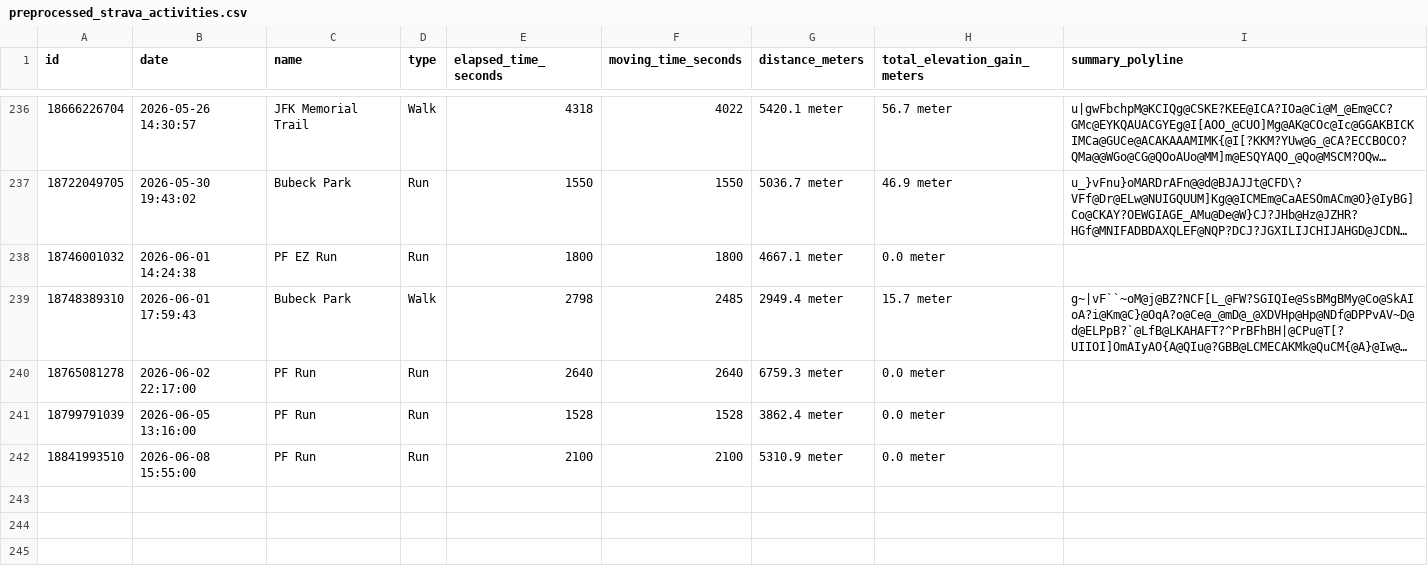
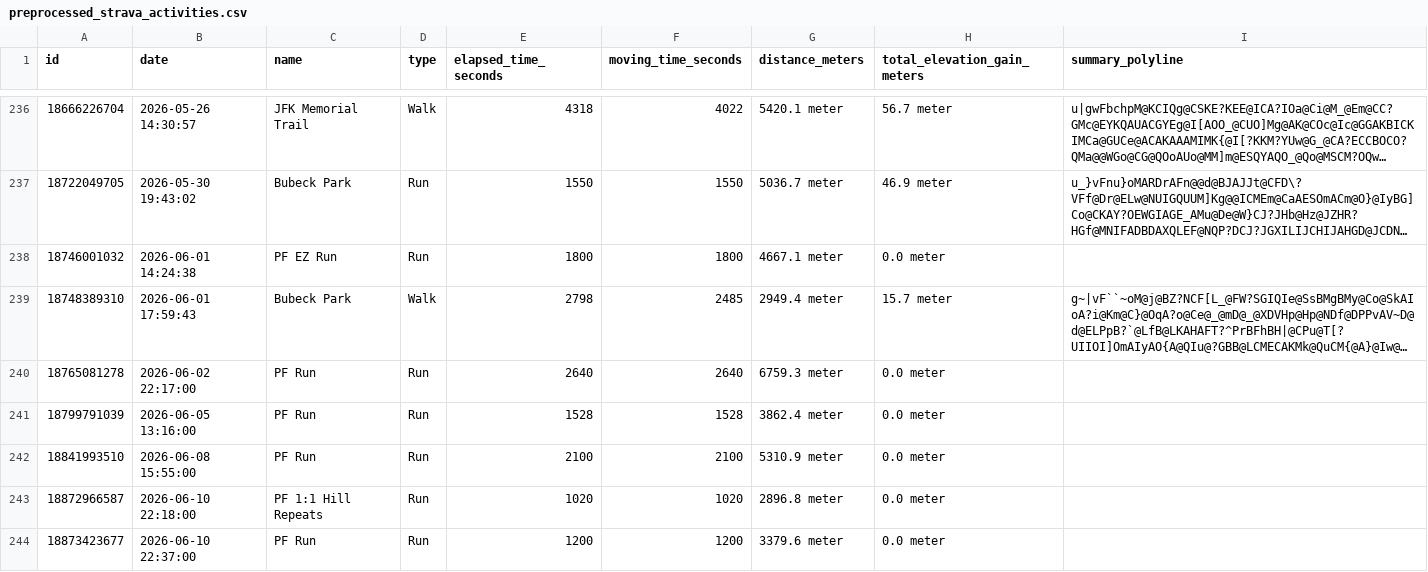
Before and after one commit to sleeepytime/strava-dashboard, a CSV file: preprocessed_strava_activities.csv, drawn as a sheet; only a part is shown, gaps mark what is left out; long unchanged cells end in …; the diff names each change by its address in the sheet, - before the commit and + after, or states it on an @@ line.

```diff
--- a/preprocessed_strava_activities.csv
+++ b/preprocessed_strava_activities.csv
+row 243: 18872966587 | 2026-06-10 22:18:00 | PF 1:1 Hill Repeats | Run | 1020 | 1020 | 2896.8 meter | 0.0 meter
+row 244: 18873423677 | 2026-06-10 22:37:00 | PF Run | Run | 1200 | 1200 | 3379.6 meter | 0.0 meter
```
Also changed, not shown: processed_strava_activities.csv.
